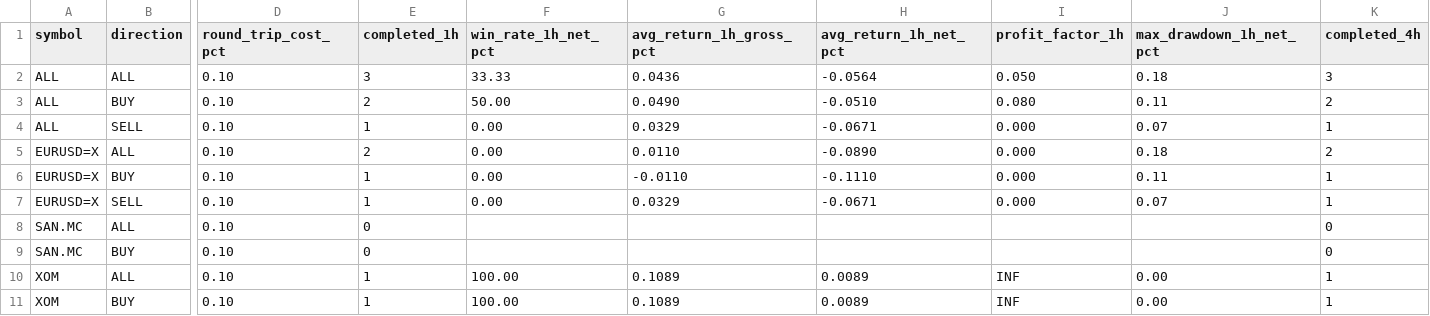
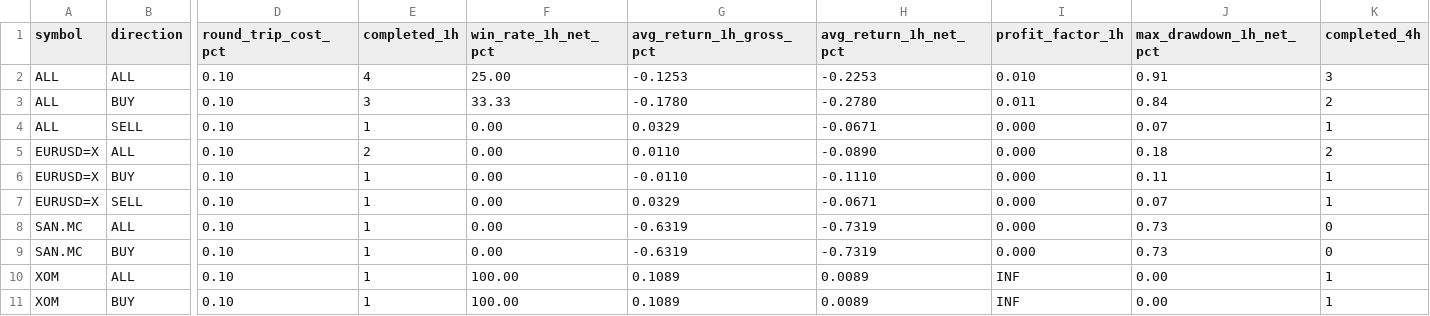
Before and after one commit to jaimefg19034/macd-alerts, a CSV file: data/signal_stats.csv, drawn as a sheet; only a part is shown, gaps mark what is left out; the diff names each change by its address in the sheet, - before the commit and + after, or states it on an @@ line.

```diff
--- a/data/signal_stats.csv
+++ b/data/signal_stats.csv
-E2 (completed_1h): 3
+E2 (completed_1h): 4
-F2 (win_rate_1h_net_pct): 33.33
+F2 (win_rate_1h_net_pct): 25.00
-G2 (avg_return_1h_gross_pct): 0.0436
+G2 (avg_return_1h_gross_pct): -0.1253
-H2 (avg_return_1h_net_pct): -0.0564
+H2 (avg_return_1h_net_pct): -0.2253
-I2 (profit_factor_1h): 0.050
+I2 (profit_factor_1h): 0.010
-J2 (max_drawdown_1h_net_pct): 0.18
+J2 (max_drawdown_1h_net_pct): 0.91
-E3 (completed_1h): 2
+E3 (completed_1h): 3
-F3 (win_rate_1h_net_pct): 50.00
+F3 (win_rate_1h_net_pct): 33.33
-G3 (avg_return_1h_gross_pct): 0.0490
+G3 (avg_return_1h_gross_pct): -0.1780
-H3 (avg_return_1h_net_pct): -0.0510
+H3 (avg_return_1h_net_pct): -0.2780
-I3 (profit_factor_1h): 0.080
+I3 (profit_factor_1h): 0.011
-J3 (max_drawdown_1h_net_pct): 0.11
+J3 (max_drawdown_1h_net_pct): 0.84
-E8:E9 (completed_1h): 0
+E8:E9 (completed_1h): 1
-F8:F9 (win_rate_1h_net_pct): (empty)
+F8:F9 (win_rate_1h_net_pct): 0.00
-G8:G9 (avg_return_1h_gross_pct): (empty)
+G8:G9 (avg_return_1h_gross_pct): -0.6319
-H8:H9 (avg_return_1h_net_pct): (empty)
+H8:H9 (avg_return_1h_net_pct): -0.7319
-I8:I9 (profit_factor_1h): (empty)
+I8:I9 (profit_factor_1h): 0.000
-J8:J9 (max_drawdown_1h_net_pct): (empty)
+J8:J9 (max_drawdown_1h_net_pct): 0.73
```
Also changed, not shown: data/signal_history.csv.
